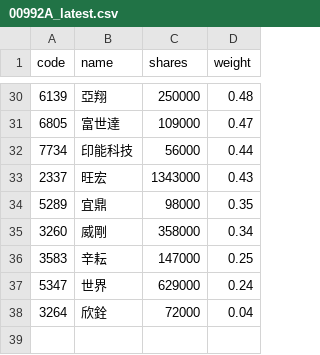
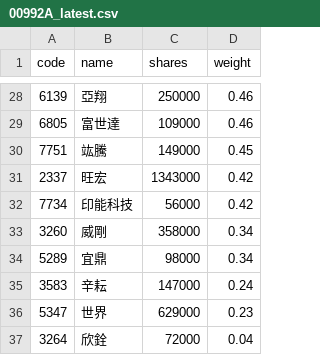
Before and after one commit to 4ru1013/capital-etf-00992a-portfolio, a CSV file: data/out/holdings/00992A_latest.csv, drawn as a sheet; only a part is shown, gaps mark what is left out; the diff covers the shown part only.

```diff
--- a/data/out/holdings/00992A_latest.csv
+++ b/data/out/holdings/00992A_latest.csv
@@ -30,9 +28,10 @@
-6139,亞翔,250000,0.48
-6805,富世達,109000,0.47
-7734,印能科技,56000,0.44
-2337,旺宏,1343000,0.43
-5289,宜鼎,98000,0.35
+6139,亞翔,250000,0.46
+6805,富世達,109000,0.46
+7751,竑騰,149000,0.45
+2337,旺宏,1343000,0.42
+7734,印能科技,56000,0.42
 3260,威剛,358000,0.34
-3583,辛耘,147000,0.25
-5347,世界,629000,0.24
+5289,宜鼎,98000,0.34
+3583,辛耘,147000,0.24
+5347,世界,629000,0.23
 3264,欣銓,72000,0.04
```
Also changed, not shown: 3 added rows, 5 removed rows and 21 edited cells elsewhere in this file, 4 other files.
